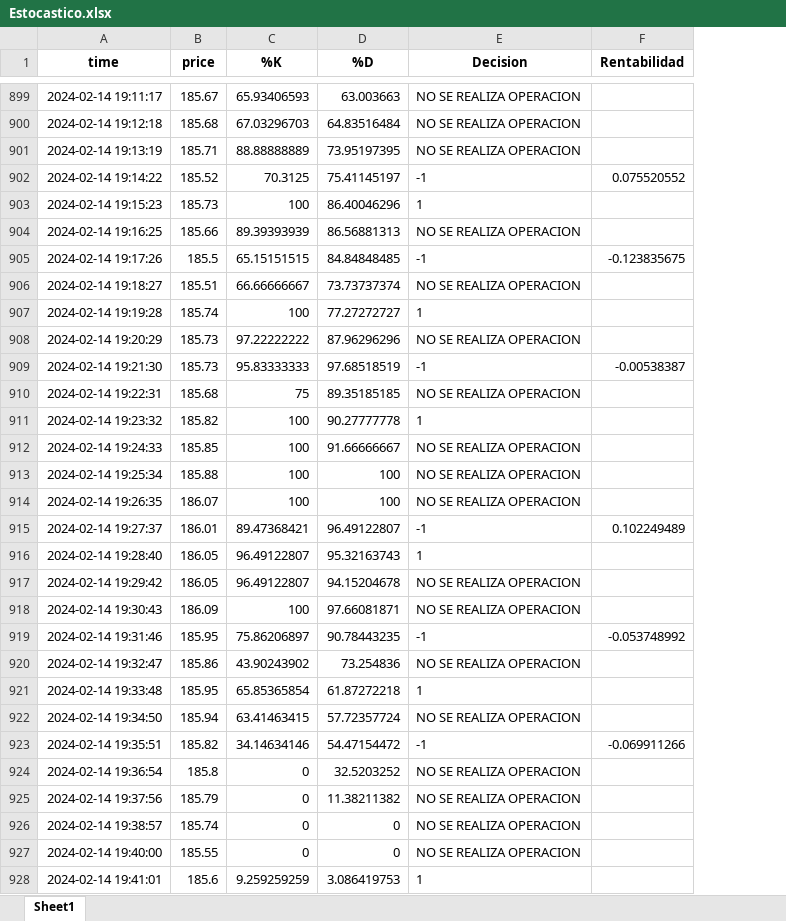
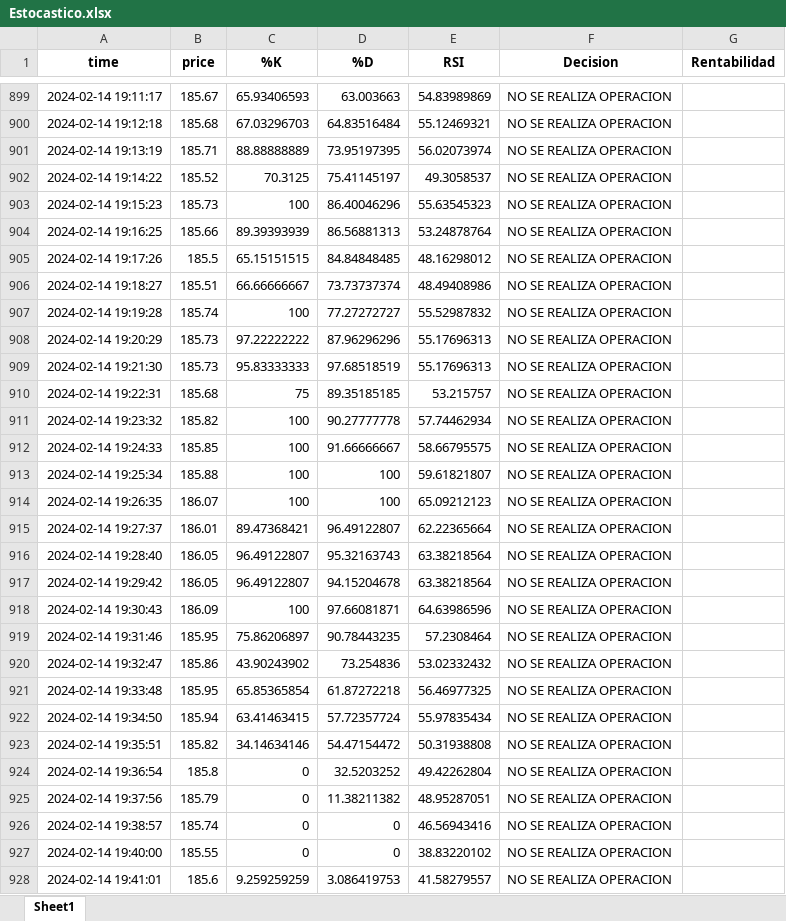
Before and after one commit to flussman99/TFG_INFO, an Excel workbook: Estocastico.xlsx, sheet Sheet1, drawn as a sheet; only a part is shown, gaps mark what is left out; values as stored, in another font and other column widths than the file's, no borders; addresses are those after the commit; the diff covers the shown part only; the diff names each change by its address in the sheet, - before the commit and + after, or states it on an @@ line.

```diff
--- a/Estocastico.xlsx (sheet Sheet1)
+++ b/Estocastico.xlsx (sheet Sheet1)
+column E (RSI), rows 899-928: 54.83989869 | 55.12469321 | 56.02073974 | 49.3058537 | 55.63545323 | 53.24878764 | 48.16298012 | 48.49408986 | 55.52987832 | 55.17696313 | 55.17696313 | 53.215757 | 57.74462934 | 58.66795575 | 59.61821807 | 65.09212123 | 62.22365664 | 63.38218564 | 63.38218564 | 64.63986596 | 57.2308464 | 53.02332432 | 56.46977325 | 55.97835434 | 50.31938808 | 49.42262804 | 48.95287051 | 46.56943416 | 38.83220102 | 41.58279557
-F902 (Decision): -1
+F902 (Decision): NO SE REALIZA OPERACION
-G902 (Rentabilidad): 0.075520552
+G902 (Rentabilidad): (empty)
-F903 (Decision): 1
+F903 (Decision): NO SE REALIZA OPERACION
-F905 (Decision): -1
+F905 (Decision): NO SE REALIZA OPERACION
-G905 (Rentabilidad): -0.123835675
+G905 (Rentabilidad): (empty)
-F907 (Decision): 1
+F907 (Decision): NO SE REALIZA OPERACION
-F909 (Decision): -1
+F909 (Decision): NO SE REALIZA OPERACION
-G909 (Rentabilidad): -0.00538387
+G909 (Rentabilidad): (empty)
-F911 (Decision): 1
+F911 (Decision): NO SE REALIZA OPERACION
-F915 (Decision): -1
+F915 (Decision): NO SE REALIZA OPERACION
-G915 (Rentabilidad): 0.102249489
+G915 (Rentabilidad): (empty)
-F916 (Decision): 1
+F916 (Decision): NO SE REALIZA OPERACION
-F919 (Decision): -1
+F919 (Decision): NO SE REALIZA OPERACION
-G919 (Rentabilidad): -0.053748992
+G919 (Rentabilidad): (empty)
-F921 (Decision): 1
+F921 (Decision): NO SE REALIZA OPERACION
-F923 (Decision): -1
+F923 (Decision): NO SE REALIZA OPERACION
-G923 (Rentabilidad): -0.069911266
+G923 (Rentabilidad): (empty)
-F928 (Decision): 1
+F928 (Decision): NO SE REALIZA OPERACION
```
Also changed, not shown: 816 edited cells elsewhere in this sheet, RSI.xlsx, 1 other file.
